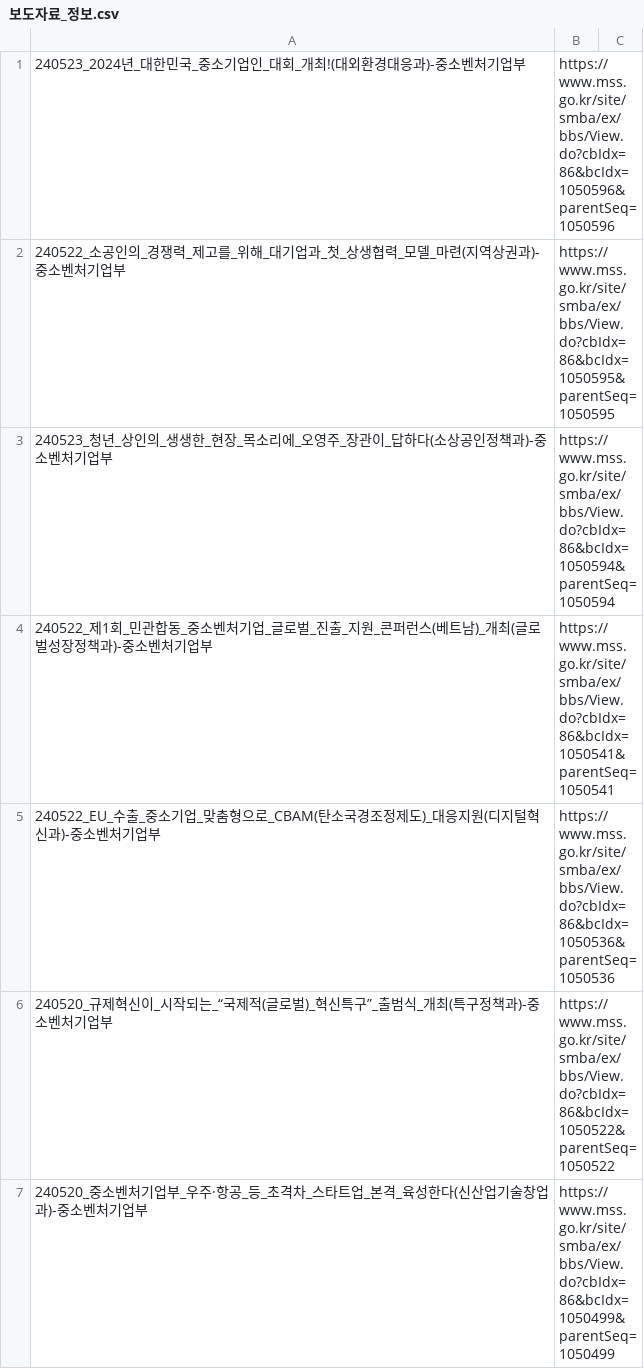
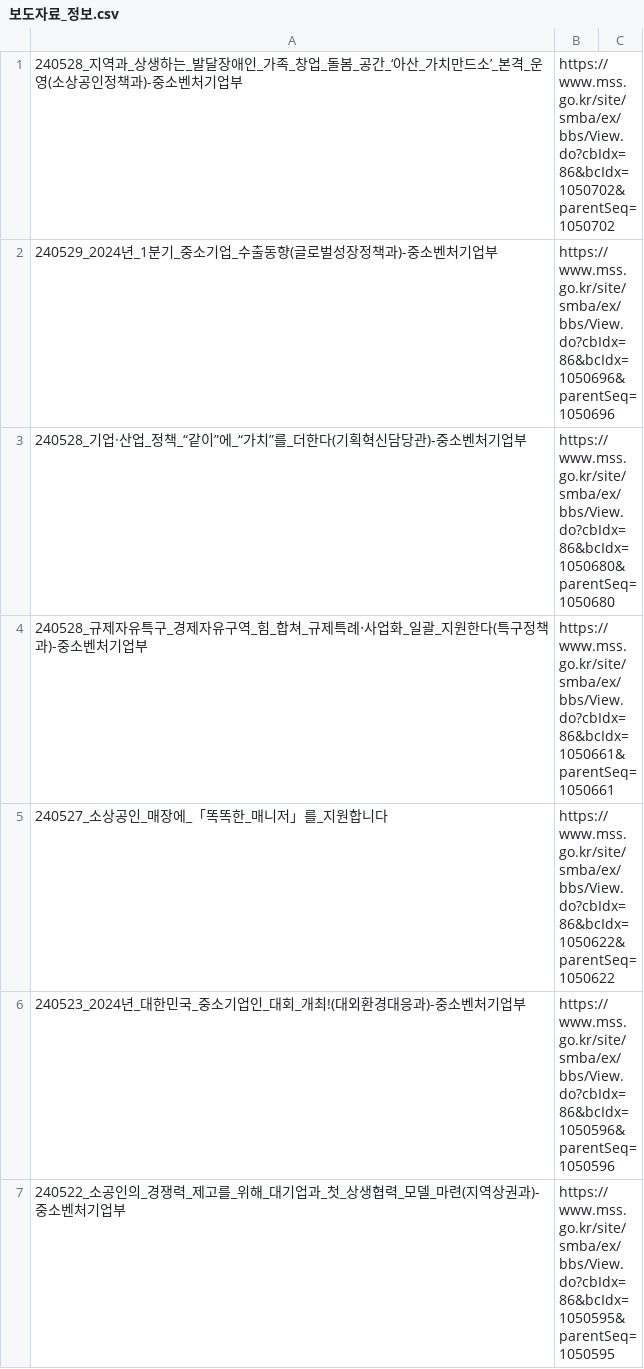
Before and after one commit to ovclid/llm_media, a CSV file: data/보도자료_정보.csv, drawn as a sheet; only a part is shown; the shorter side is filled out with more unchanged rows; the diff names each change by its address in the sheet, - before the commit and + after, or states it on an @@ line.

Commit message:
Update 보도자료_정보.csv

```diff
--- a/data/보도자료_정보.csv
+++ b/data/보도자료_정보.csv
+row 1: 240528_지역과_상생하는_발달장애인_가족_창업_돌봄_공간_‘아산_가치만드소’_본격_운영(소상공인정책과)-중소벤처기업부 | https://www.mss.go.kr/site/smba/ex/bbs/View.do?cbIdx=86&bcIdx=1050702&parentSeq=1050702
+row 2: 240529_2024년_1분기_중소기업_수출동향(글로벌성장정책과)-중소벤처기업부 | https://www.mss.go.kr/site/smba/ex/bbs/View.do?cbIdx=86&bcIdx=1050696&parentSeq=1050696
+row 3: 240528_기업·산업_정책_“같이”에_“가치”를_더한다(기획혁신담당관)-중소벤처기업부 | https://www.mss.go.kr/site/smba/ex/bbs/View.do?cbIdx=86&bcIdx=1050680&parentSeq=1050680
+row 4: 240528_규제자유특구_경제자유구역_힘_합쳐_규제특례‧사업화_일괄_지원한다(특구정책과)-중소벤처기업부 | https://www.mss.go.kr/site/smba/ex/bbs/View.do?cbIdx=86&bcIdx=1050661&parentSeq=1050661
+row 5: 240527_소상공인_매장에_「똑똑한_매니저」를_지원합니다 | https://www.mss.go.kr/site/smba/ex/bbs/View.do?cbIdx=86&bcIdx=1050622&parentSeq=1050622
```
